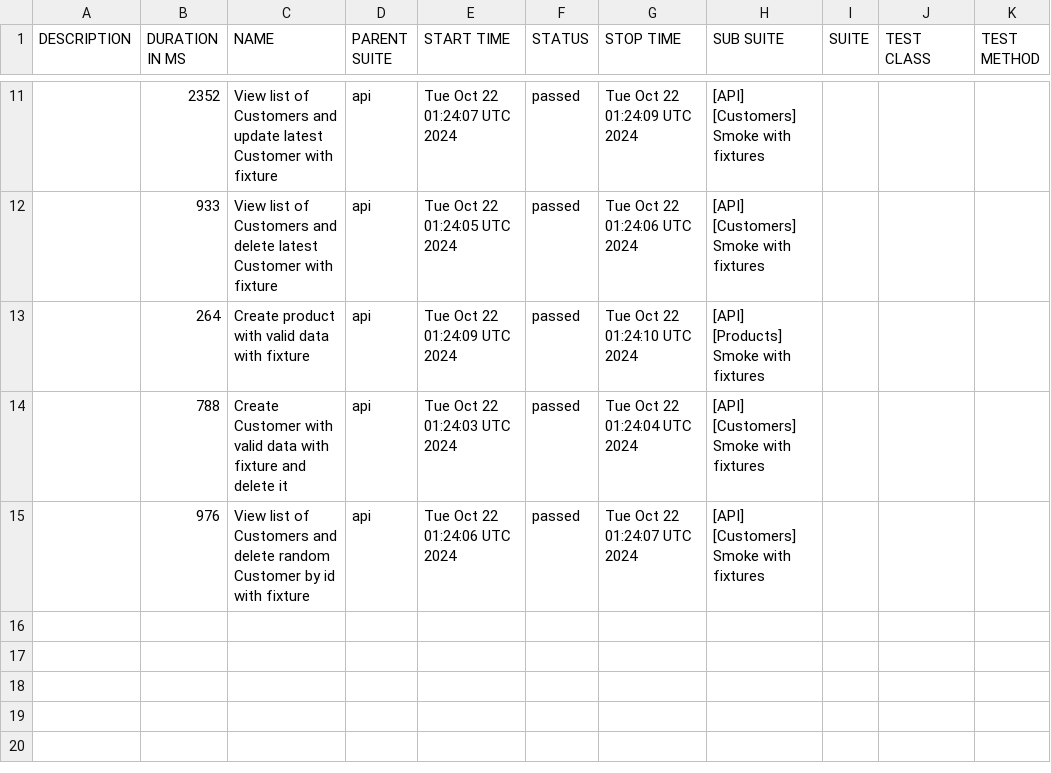
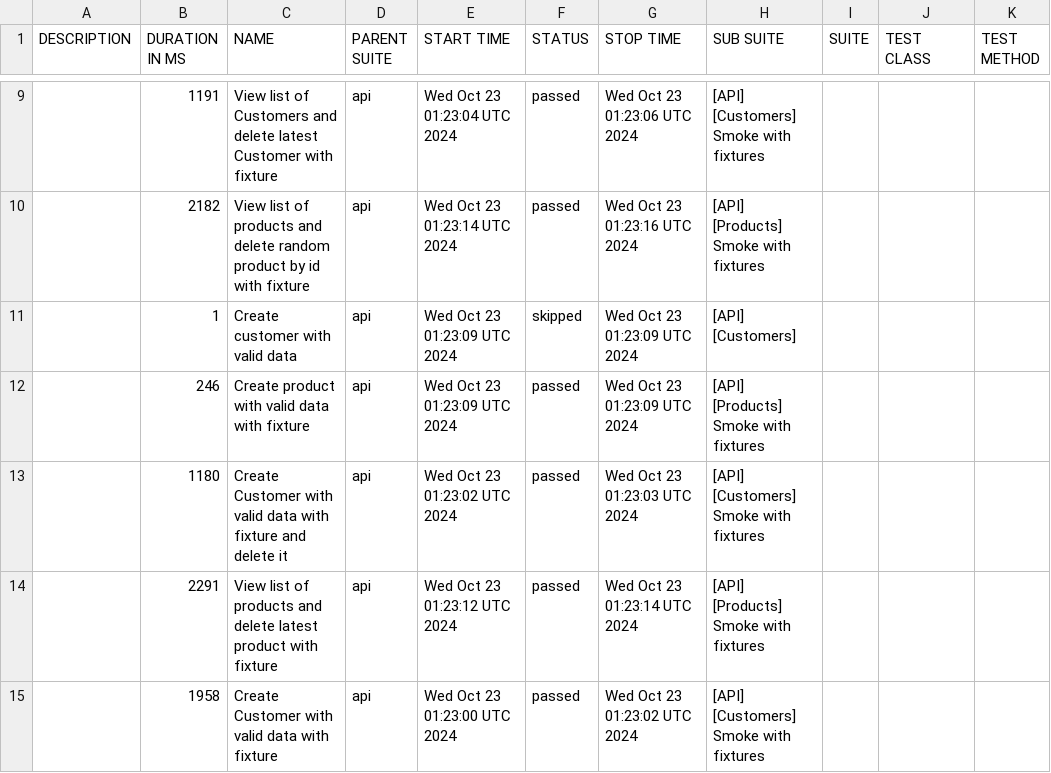
Before and after one commit to JackBlaaack/SalesPortalProject, a CSV file: allure-report/data/suites.csv, drawn as a sheet; only a part is shown, gaps mark what is left out; the diff covers the shown part only.

```diff
--- a/allure-report/data/suites.csv
+++ b/allure-report/data/suites.csv
@@ -11,5 +9,7 @@
-"","2352","View list of Customers and update latest Customer with fixture","api","Tue Oct 22 01:24:07 UTC 2024","passed","Tue Oct 22 01:24:09 UTC 2024","[API] [Customers] Smoke with fixtures","","",""
-"","933","View list of Customers and delete latest Customer with fixture","api","Tue Oct 22 01:24:05 UTC 2024","passed","Tue Oct 22 01:24:06 UTC 2024","[API] [Customers] Smoke with fixtures","","",""
-"","264","Create product with valid data with fixture","api","Tue Oct 22 01:24:09 UTC 2024","passed","Tue Oct 22 01:24:10 UTC 2024","[API] [Products] Smoke with fixtures","","",""
-"","788","Create Customer with valid data with fixture and delete it","api","Tue Oct 22 01:24:03 UTC 2024","passed","Tue Oct 22 01:24:04 UTC 2024","[API] [Customers] Smoke with fixtures","","",""
-"","976","View list of Customers and delete random Customer by id with fixture","api","Tue Oct 22 01:24:06 UTC 2024","passed","Tue Oct 22 01:24:07 UTC 2024","[API] [Customers] Smoke with fixtures","","",""
+"","1191","View list of Customers and delete latest Customer with fixture","api","Wed Oct 23 01:23:04 UTC 2024","passed","Wed Oct 23 01:23:06 UTC 2024","[API] [Customers] Smoke with fixtures","","",""
+"","2182","View list of products and delete random product by id with fixture","api","Wed Oct 23 01:23:14 UTC 2024","passed","Wed Oct 23 01:23:16 UTC 2024","[API] [Products] Smoke with fixtures","","",""
+"","1","Create customer with valid data","api","Wed Oct 23 01:23:09 UTC 2024","skipped","Wed Oct 23 01:23:09 UTC 2024","[API] [Customers]","","",""
+"","246","Create product with valid data with fixture","api","Wed Oct 23 01:23:09 UTC 2024","passed","Wed Oct 23 01:23:09 UTC 2024","[API] [Products] Smoke with fixtures","","",""
+"","1180","Create Customer with valid data with fixture and delete it","api","Wed Oct 23 01:23:02 UTC 2024","passed","Wed Oct 23 01:23:03 UTC 2024","[API] [Customers] Smoke with fixtures","","",""
+"","2291","View list of products and delete latest product with fixture","api","Wed Oct 23 01:23:12 UTC 2024","passed","Wed Oct 23 01:23:14 UTC 2024","[API] [Products] Smoke with fixtures","","",""
+"","1958","Create Customer with valid data with fixture","api","Wed Oct 23 01:23:00 UTC 2024","passed","Wed Oct 23 01:23:02 UTC 2024","[API] [Customers] Smoke with fixtures","","",""
```
Also changed, not shown: 2 removed rows and 27 edited cells elsewhere in this file, 57 other files.
